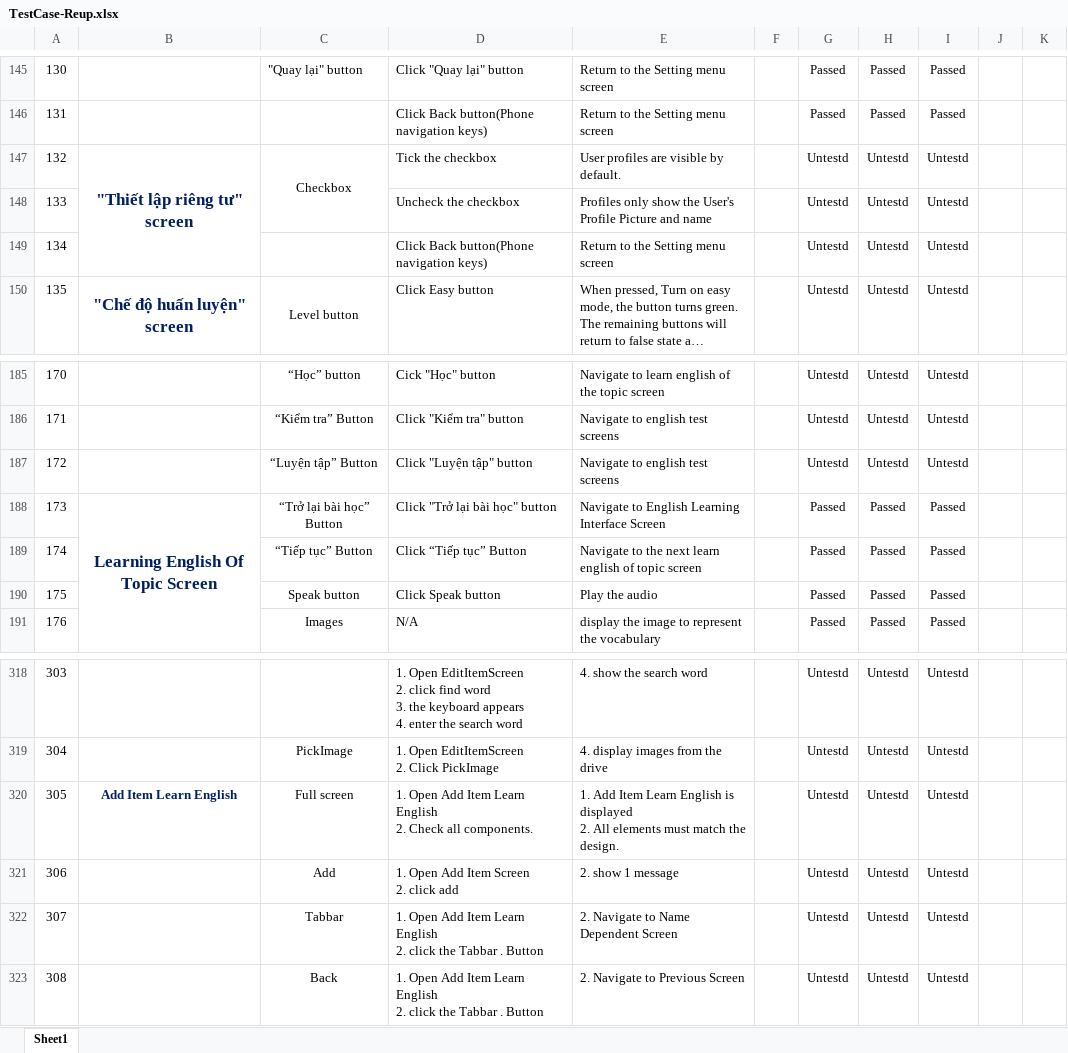
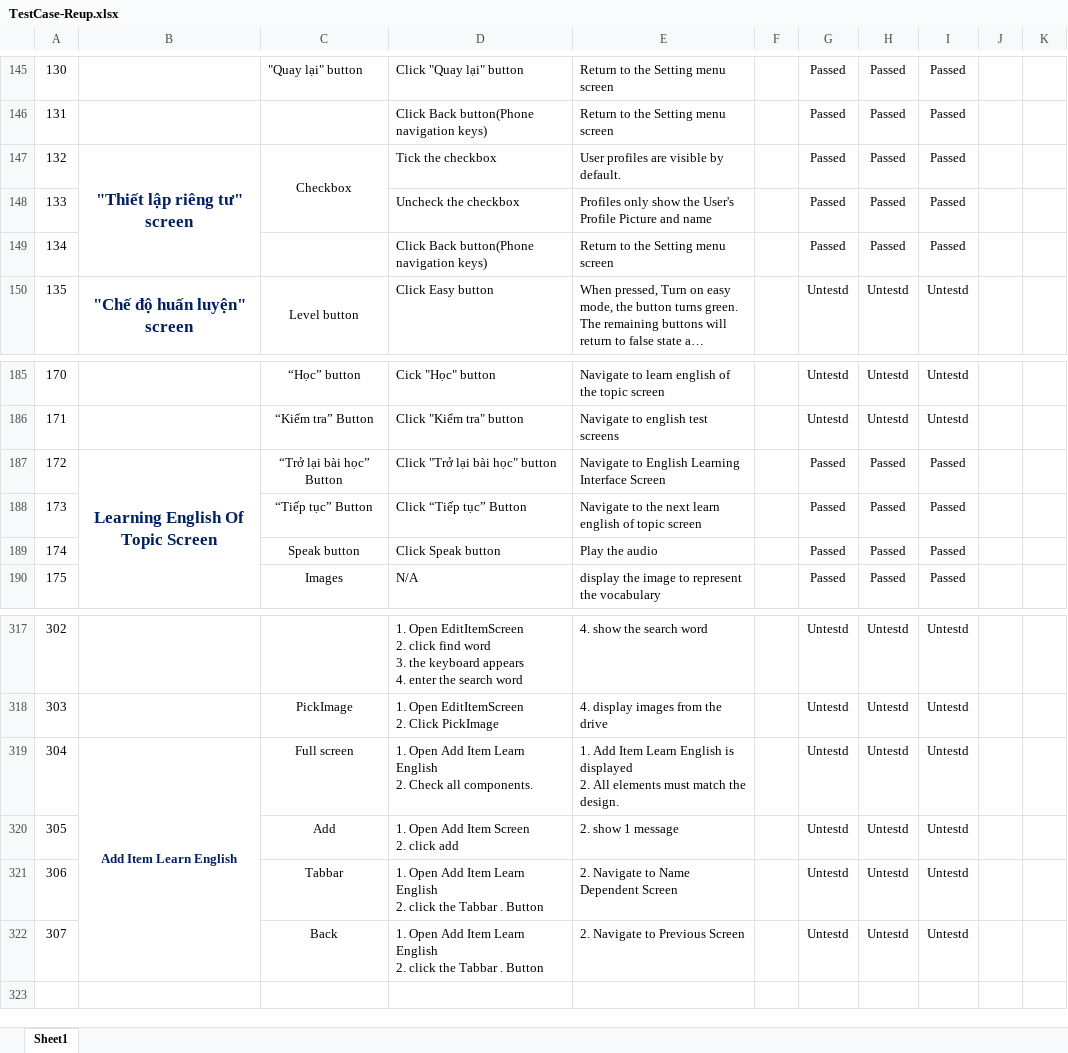
Before and after one commit to IMD246/ChuyenDe12, an Excel workbook: TestCase-Reup.xlsx, sheet Sheet1, drawn as a sheet; only a part is shown, gaps mark what is left out; long unchanged cells end in …; values as stored, in another font and other column widths than the file's, no borders; conditional formats not drawn; removed rows and columns are numbered as before the commit, all else as after; the diff names each change by its address in the sheet, - before the commit and + after, or states it on an @@ line.

Commit message:
Update va sua lai mot so testcase

```diff
--- a/TestCase-Reup.xlsx (sheet Sheet1)
+++ b/TestCase-Reup.xlsx (sheet Sheet1)
-G147: Untestd
+G147: Passed
-H147: Untestd
+H147: Passed
-I147: Untestd
+I147: Passed
-row 148: 133 |  |  | Uncheck the checkbox | Profiles only show the User's Profile Picture and name |  | Untestd | Untestd | Untestd
-row 149: 134 |  |  | Click Back button(Phone navigation keys) | Return to the Setting menu screen |  | Untestd | Untestd | Untestd
+row 148: 133 |  |  | Uncheck the checkbox | Profiles only show the User's Profile Picture and name |  | Passed | Passed | Passed
+row 149: 134 |  |  | Click Back button(Phone navigation keys) | Return to the Setting menu screen |  | Passed | Passed | Passed
-row 187: 172 |  | “Luyện tập” Button | Click "Luyện tập" button | Navigate to english test screens |  | Untestd | Untestd | Untestd
@@ column A renumbered from row 187 down @@
+B319:B322 merged
```
